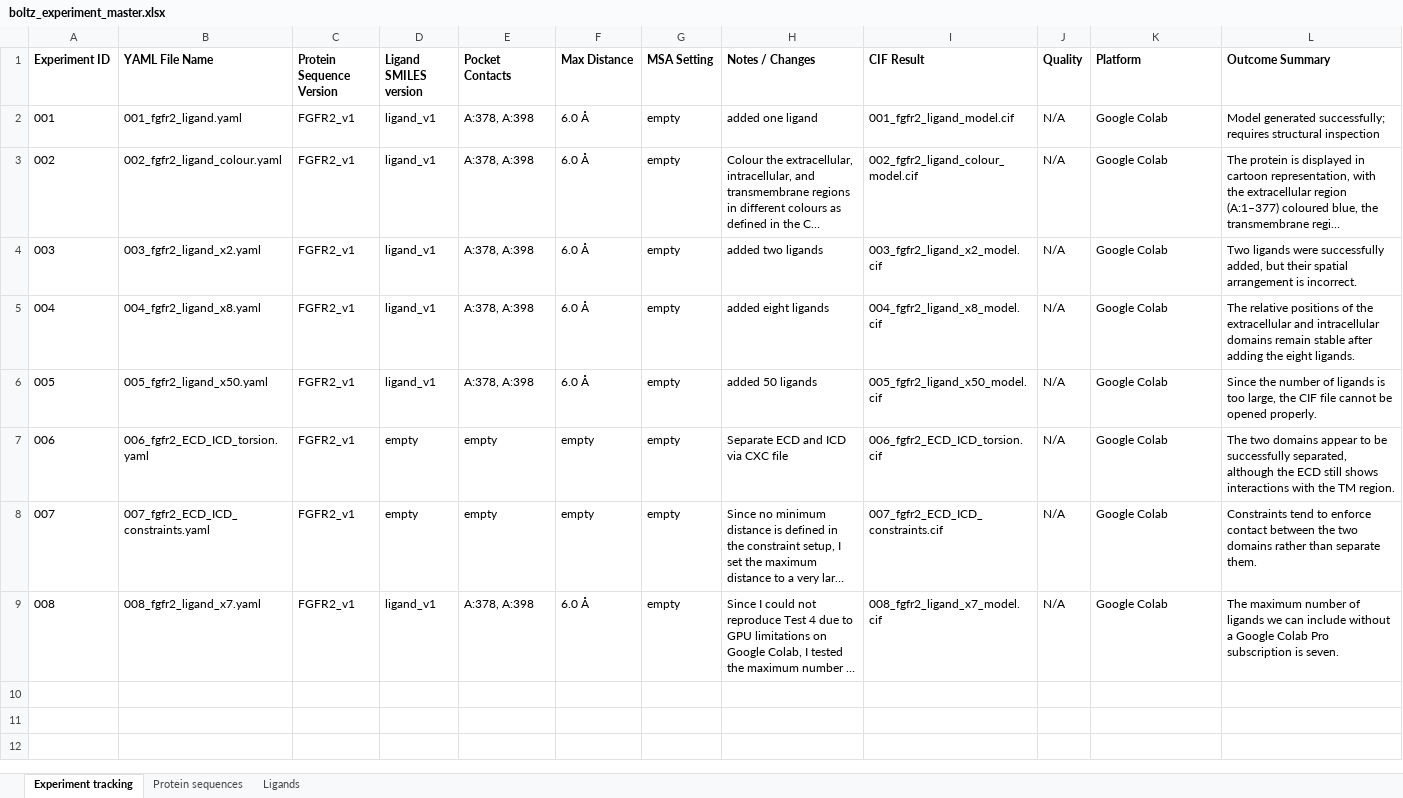
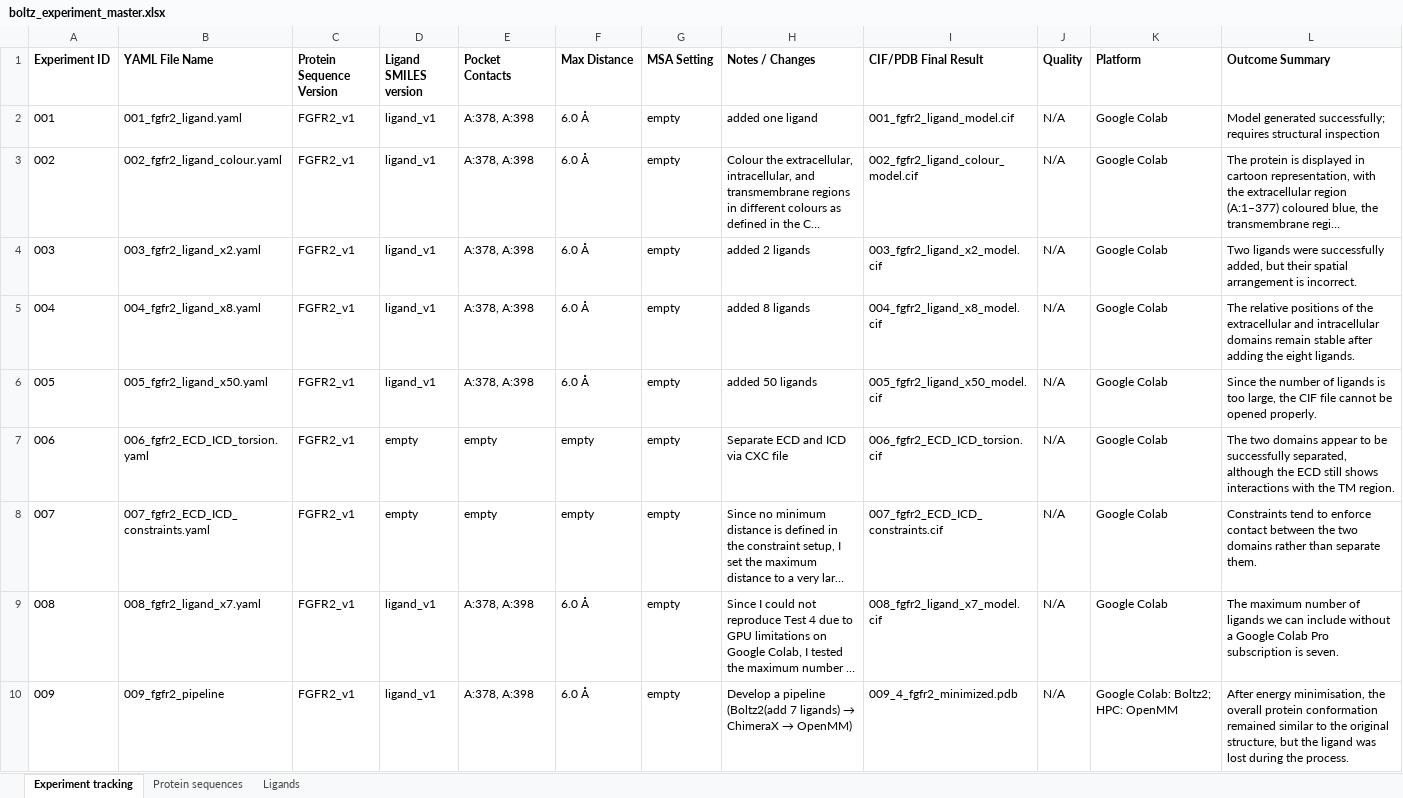
Before and after one commit to samforwork1227-sudo/MSc_research, an Excel workbook: boltz_experiment_master.xlsx, sheet Experiment tracking, drawn as a sheet; long unchanged cells end in …; values as stored, in another font and other column widths than the file's, no borders; the diff names each change by its address in the sheet, - before the commit and + after, or states it on an @@ line.

Commit message:
pipeline development

```diff
--- a/boltz_experiment_master.xlsx (sheet Experiment tracking)
+++ b/boltz_experiment_master.xlsx (sheet Experiment tracking)
-I1: CIF Result
+I1: CIF/PDB Final Result
-H4 (Notes / Changes): added two ligands
+H4 (Notes / Changes): added 2 ligands
-H5 (Notes / Changes): added eight ligands
+H5 (Notes / Changes): added 8 ligands
+row 10: 009 | 009_fgfr2_pipeline | FGFR2_v1 | ligand_v1 | A:378, A:398 | 6.0 Å | empty | Develop a pipeline (Boltz2(add 7 ligands) → ChimeraX → OpenMM) | 009_4_fgfr2_minimized.pdb | N/A | Google Colab: Boltz2; HPC: OpenMM | After energy minimisation, the overall protein conformation remained similar to the original structure, but the ligand was lost during the process.
```
Also changed, not shown: 11 other files.
